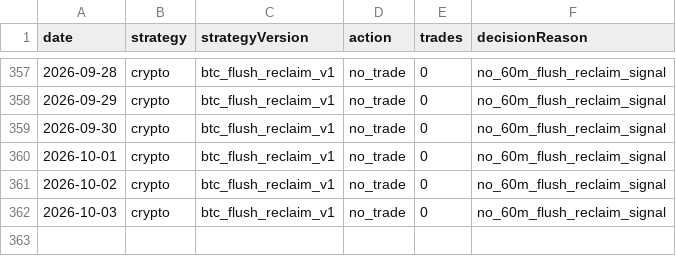
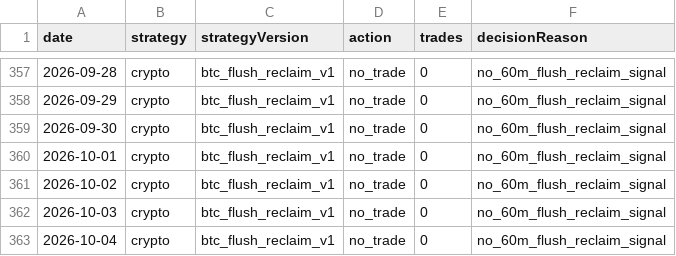
Before and after one commit to jkdevjob/jkquant, a CSV file: data/daily1-shadow/crypto-decisions.csv, drawn as a sheet; only a part is shown, gaps mark what is left out.

```diff
--- a/data/daily1-shadow/crypto-decisions.csv
+++ b/data/daily1-shadow/crypto-decisions.csv
@@ -362 +362,2 @@ date,strategy,strategyVersion,action,trades,decisionReason
 2026-10-03,crypto,btc_flush_reclaim_v1,no_trade,0,no_60m_flush_reclaim_signal
+2026-10-04,crypto,btc_flush_reclaim_v1,no_trade,0,no_60m_flush_reclaim_signal
```
Also changed, not shown: 1 other file.
